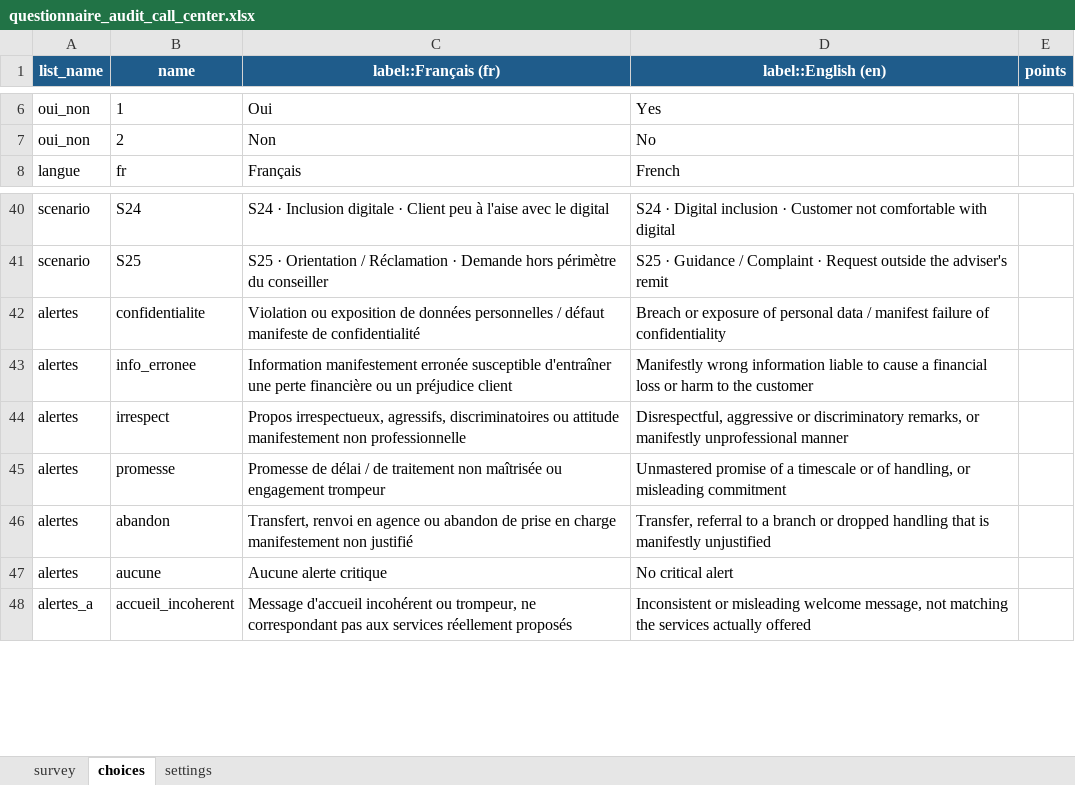
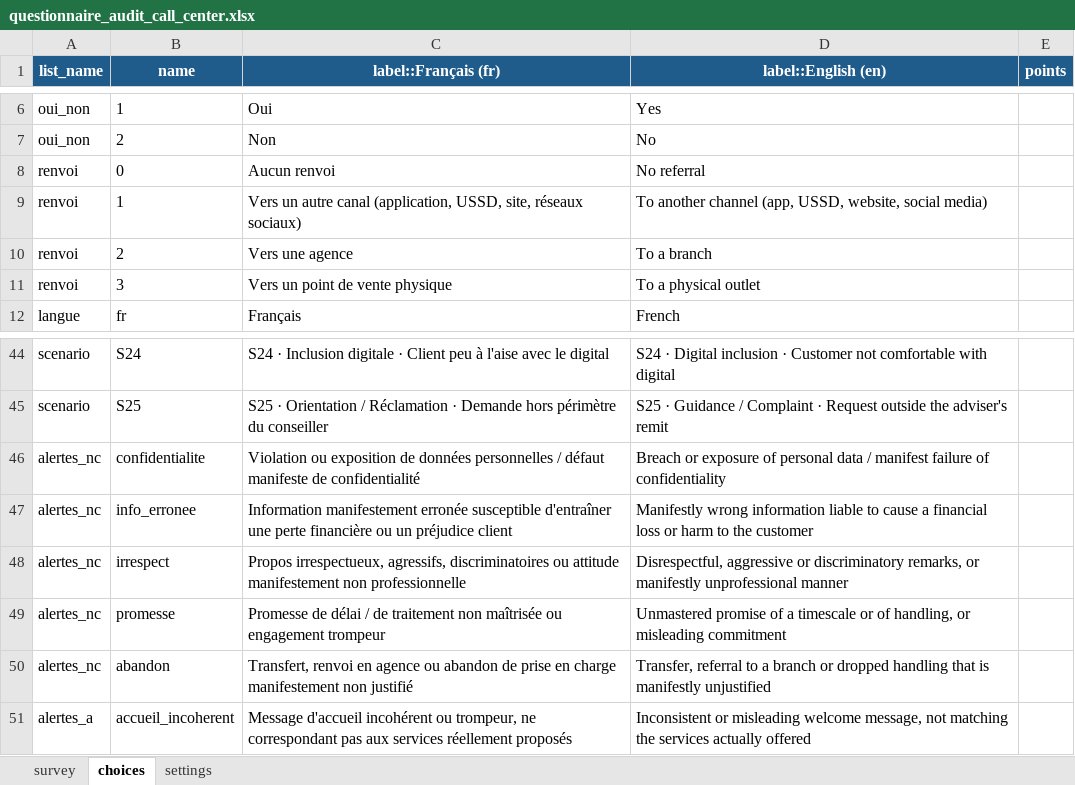
Before and after one commit to NLP1703/CALL_CENTER, an Excel workbook: questionnaire_audit_call_center.xlsx, sheet choices, drawn as a sheet; only a part is shown, gaps mark what is left out; values as stored, in another font and other column widths than the file's, no borders; removed rows and columns are numbered as before the commit, all else as after; the diff covers the shown part only; the diff names each change by its address in the sheet, - before the commit and + after, or states it on an @@ line.

```diff
--- a/questionnaire_audit_call_center.xlsx (sheet choices)
+++ b/questionnaire_audit_call_center.xlsx (sheet choices)
+row 8: renvoi | 0 | Aucun renvoi | No referral
+row 9: renvoi | 1 | Vers un autre canal (application, USSD, site, réseaux sociaux) | To another channel (app, USSD, website, social media)
+row 10: renvoi | 2 | Vers une agence | To a branch
+row 11: renvoi | 3 | Vers un point de vente physique | To a physical outlet
-A46:A50 (list_name): alertes
+A46:A50 (list_name): alertes_nc
-row 47: alertes | aucune | Aucune alerte critique | No critical alert
```
Also changed, not shown: 35 added rows and 1 removed row elsewhere in this sheet, sheet survey, correspondance_variables.xlsx, 11 other files.
